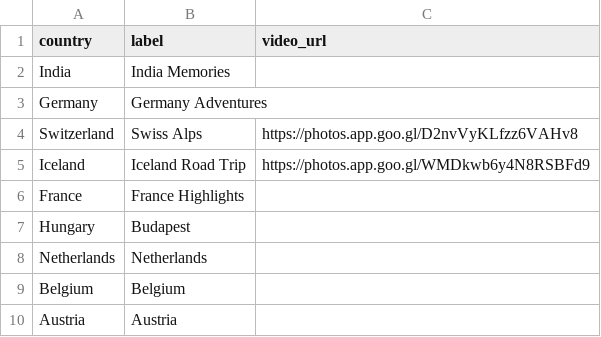
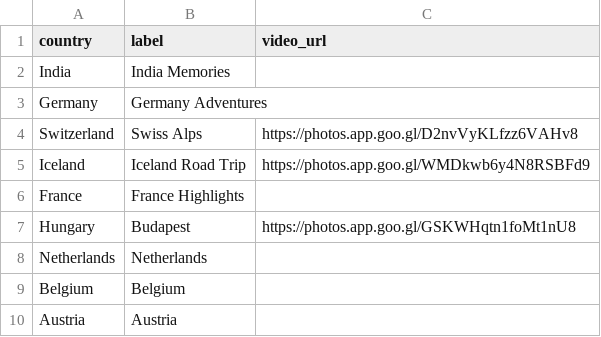
Before and after one commit to athuldevsp/athuldevsp.github.io, a CSV file: data/country_videos.csv, drawn as a sheet.

Commit message:
budapest video

```diff
--- a/data/country_videos.csv
+++ b/data/country_videos.csv
@@ -6,3 +6,3 @@ Iceland,Iceland Road Trip,https://photos.app.goo.gl/WMDkwb6y4N8RSBFd9
 France,France Highlights,
-Hungary,Budapest,
+Hungary,Budapest,https://photos.app.goo.gl/GSKWHqtn1foMt1nU8
 Netherlands,Netherlands,
```
